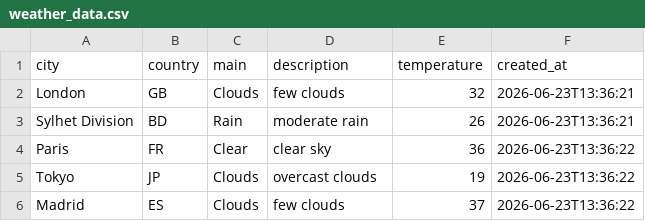
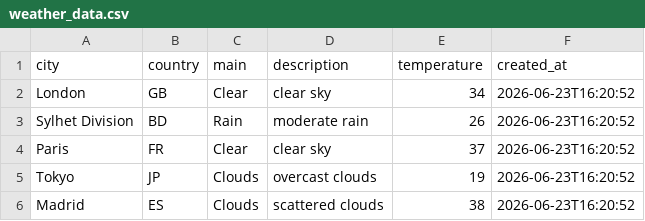
Before and after one commit to amzzz930/amin_repository, a CSV file: weather_data.csv, drawn as a sheet.

```diff
--- a/weather_data.csv
+++ b/weather_data.csv
@@ -1,6 +1,6 @@
 city,country,main,description,temperature,created_at
-London,GB,Clouds,few clouds,32,2026-06-23T13:36:21
-Sylhet Division,BD,Rain,moderate rain,26,2026-06-23T13:36:21
-Paris,FR,Clear,clear sky,36,2026-06-23T13:36:22
-Tokyo,JP,Clouds,overcast clouds,19,2026-06-23T13:36:22
-Madrid,ES,Clouds,few clouds,37,2026-06-23T13:36:22
+London,GB,Clear,clear sky,34,2026-06-23T16:20:52
+Sylhet Division,BD,Rain,moderate rain,26,2026-06-23T16:20:52
+Paris,FR,Clear,clear sky,37,2026-06-23T16:20:52
+Tokyo,JP,Clouds,overcast clouds,19,2026-06-23T16:20:52
+Madrid,ES,Clouds,scattered clouds,38,2026-06-23T16:20:52
```
